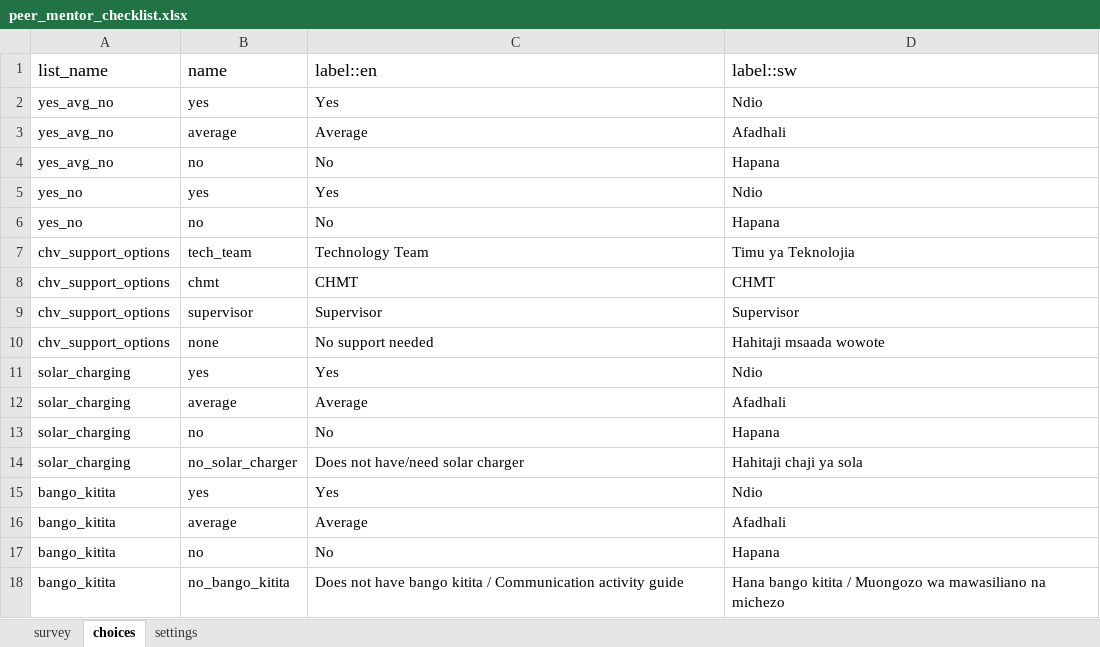
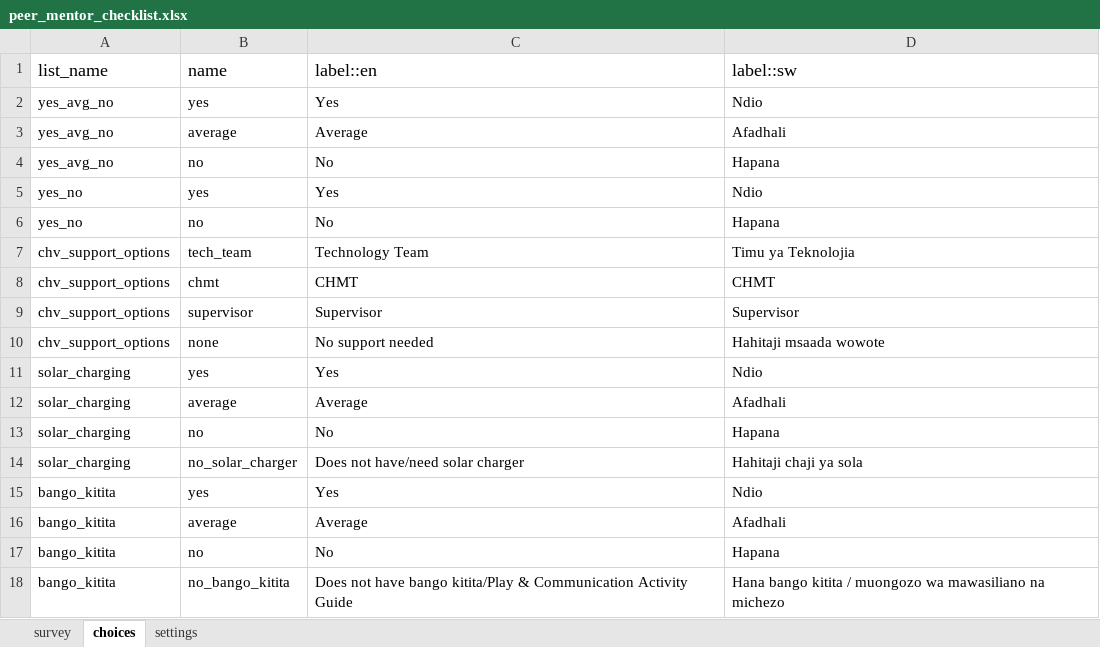
Before and after one commit to sookwalinga/cht-core, an Excel workbook: forms/app/peer_mentor_checklist.xlsx, sheet choices, drawn as a sheet; values as stored, in another font and other column widths than the file's, no borders; charts and pictures not drawn; the diff names each change by its address in the sheet, - before the commit and + after, or states it on an @@ line.

```diff
--- a/forms/app/peer_mentor_checklist.xlsx (sheet choices)
+++ b/forms/app/peer_mentor_checklist.xlsx (sheet choices)
-C18 (label::en): …have bango kitita / Communication activity guide
+C18 (label::en): …have bango kitita/Play & Communication Activity Guide
-D18 (label::sw): …kitita / Muongozo wa mawasiliano…
+D18 (label::sw): …kitita / muongozo wa mawasiliano…
```
Also changed, not shown: sheet survey, charts or pictures, 1 other file.
